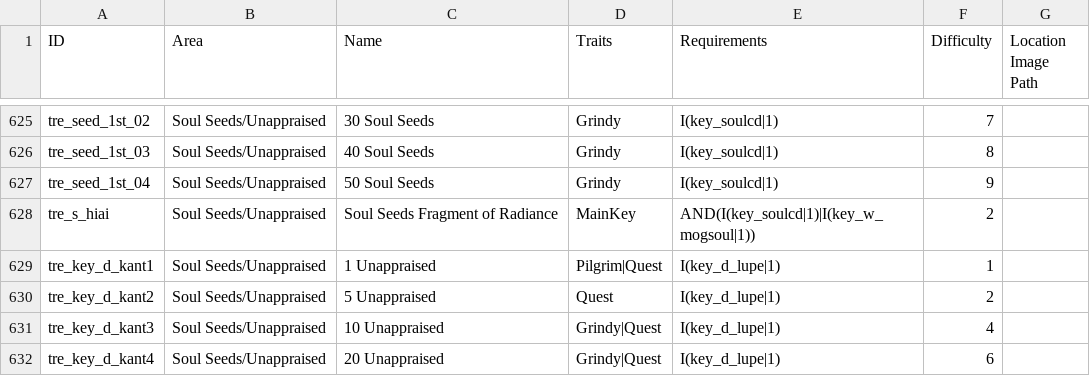
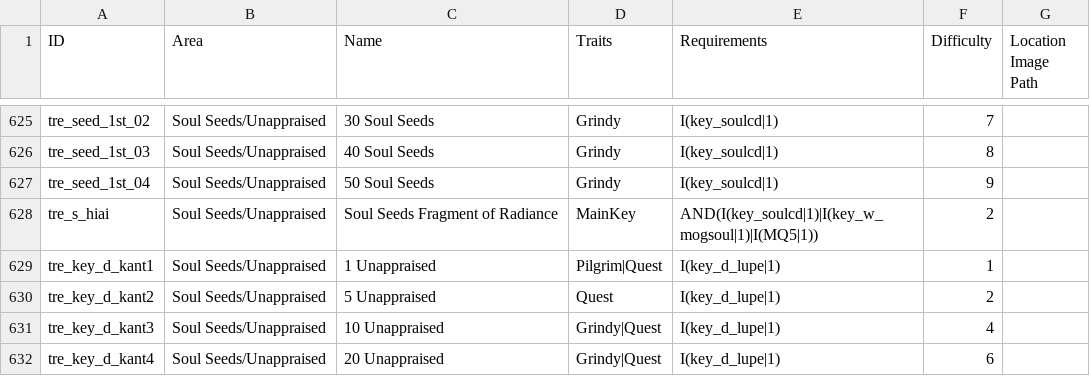
Before and after one commit to Bartz24/FFModdingWPF, a CSV file: LRRando/bin/data/treasures.csv, drawn as a sheet; only a part is shown, gaps mark what is left out.

Commit message:
LR Logic - Fragment of Radiance requires MQ5 start

```diff
--- a/LRRando/bin/data/treasures.csv
+++ b/LRRando/bin/data/treasures.csv
@@ -627,3 +627,3 @@ tre_seed_1st_03,Soul Seeds/Unappraised,40 Soul Seeds,Grindy,I(key_soulcd|1),8,
 tre_seed_1st_04,Soul Seeds/Unappraised,50 Soul Seeds,Grindy,I(key_soulcd|1),9,
-tre_s_hiai,Soul Seeds/Unappraised,Soul Seeds Fragment of Radiance,MainKey,AND(I(key_soulcd|1)|I(key_w_mogsoul|1)),2,
+tre_s_hiai,Soul Seeds/Unappraised,Soul Seeds Fragment of Radiance,MainKey,AND(I(key_soulcd|1)|I(key_w_mogsoul|1)|I(MQ5|1)),2,
 tre_key_d_kant1,Soul Seeds/Unappraised,1 Unappraised,Pilgrim|Quest,I(key_d_lupe|1),1,
```
